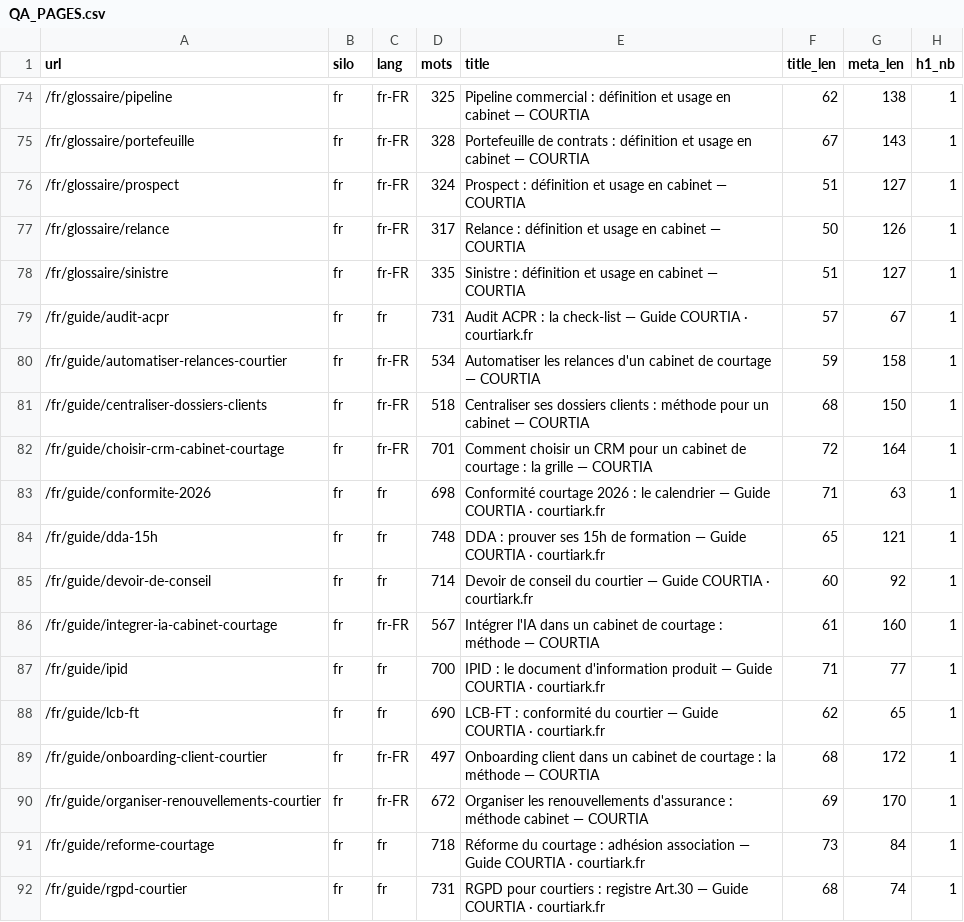
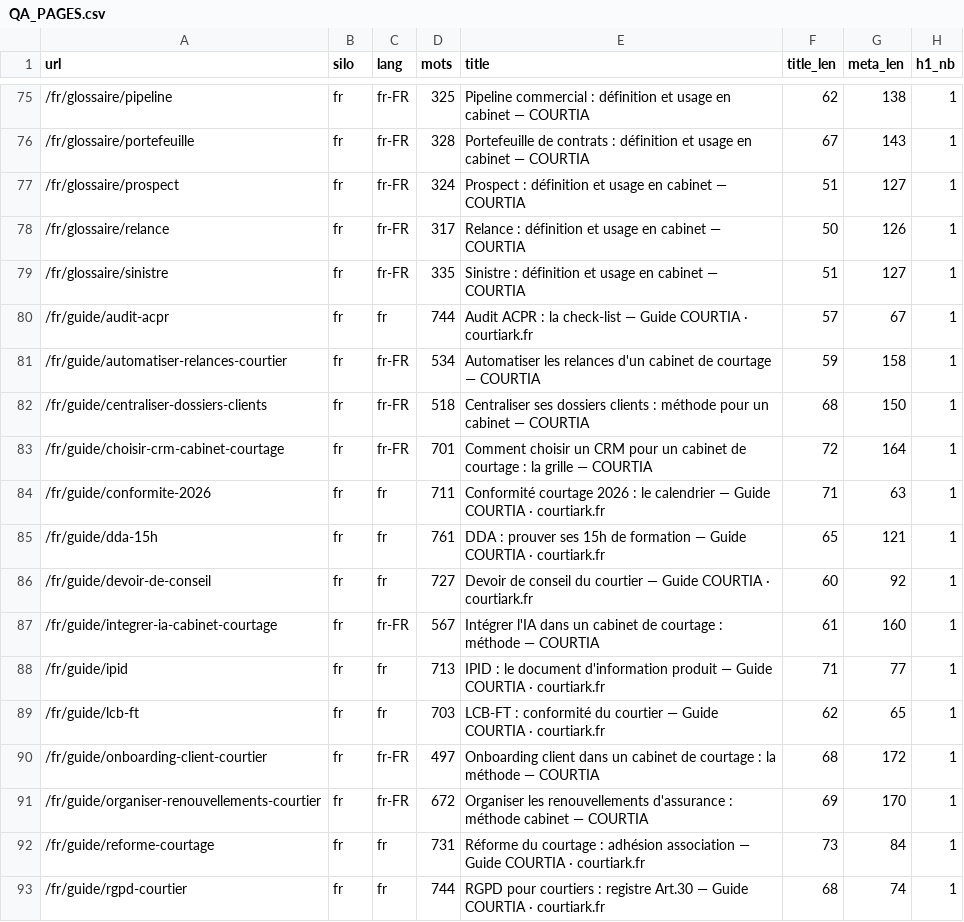
Before and after one commit to iamdalilrhasrhass-sys/COURTIA, a CSV file: docs/seo/QA_PAGES.csv, drawn as a sheet; only a part is shown, gaps mark what is left out; addresses are those after the commit; the diff covers the shown part only; the diff names each change by its address in the sheet, - before the commit and + after, or states it on an @@ line.

```diff
--- a/docs/seo/QA_PAGES.csv
+++ b/docs/seo/QA_PAGES.csv
-D80 (mots): 731
+D80 (mots): 744
-D84 (mots): 698
+D84 (mots): 711
-D85 (mots): 748
+D85 (mots): 761
-D86 (mots): 714
+D86 (mots): 727
-D88 (mots): 700
+D88 (mots): 713
-D89 (mots): 690
+D89 (mots): 703
-D92 (mots): 718
+D92 (mots): 731
-D93 (mots): 731
+D93 (mots): 744
```
Also changed, not shown: 1 added row and 14 edited cells elsewhere in this file, docs/seo/QA_DUPLICATIONS.csv, 25 other files.
